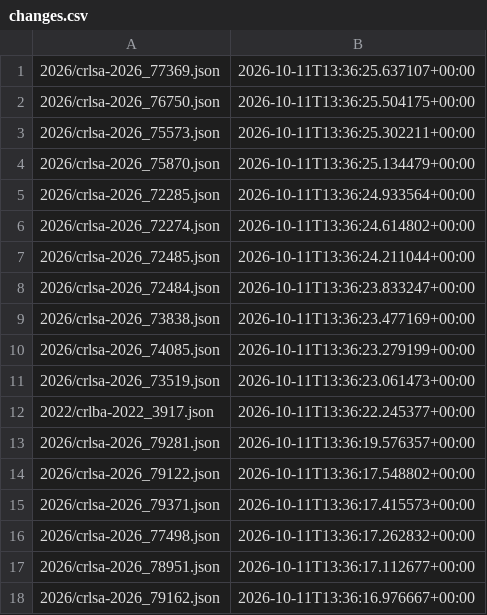
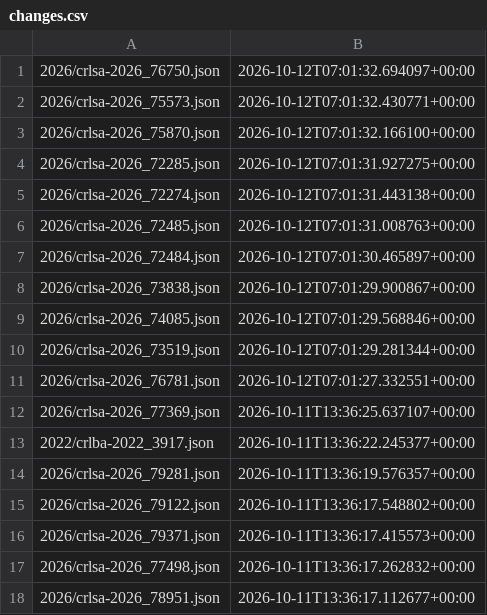
Before and after one commit to ctrliq/advisories, a CSV file: csaf/advisories/rocky/changes.csv, drawn as a sheet; only a part is shown; the shorter side is filled out with more unchanged rows; removed rows and columns are numbered as before the commit, all else as after; the diff names each change by its address in the sheet, - before the commit and + after, or states it on an @@ line.

```diff
--- a/csaf/advisories/rocky/changes.csv
+++ b/csaf/advisories/rocky/changes.csv
+row 1: 2026/crlsa-2026_76750.json | 2026-10-12T07:01:32.694097+00:00
+row 2: 2026/crlsa-2026_75573.json | 2026-10-12T07:01:32.430771+00:00
+row 3: 2026/crlsa-2026_75870.json | 2026-10-12T07:01:32.166100+00:00
+row 4: 2026/crlsa-2026_72285.json | 2026-10-12T07:01:31.927275+00:00
+row 5: 2026/crlsa-2026_72274.json | 2026-10-12T07:01:31.443138+00:00
+row 6: 2026/crlsa-2026_72485.json | 2026-10-12T07:01:31.008763+00:00
+row 7: 2026/crlsa-2026_72484.json | 2026-10-12T07:01:30.465897+00:00
+row 8: 2026/crlsa-2026_73838.json | 2026-10-12T07:01:29.900867+00:00
+row 9: 2026/crlsa-2026_74085.json | 2026-10-12T07:01:29.568846+00:00
+row 10: 2026/crlsa-2026_73519.json | 2026-10-12T07:01:29.281344+00:00
+row 11: 2026/crlsa-2026_76781.json | 2026-10-12T07:01:27.332551+00:00
-row 2: 2026/crlsa-2026_76750.json | 2026-10-11T13:36:25.504175+00:00
-row 3: 2026/crlsa-2026_75573.json | 2026-10-11T13:36:25.302211+00:00
-row 4: 2026/crlsa-2026_75870.json | 2026-10-11T13:36:25.134479+00:00
-row 5: 2026/crlsa-2026_72285.json | 2026-10-11T13:36:24.933564+00:00
-row 6: 2026/crlsa-2026_72274.json | 2026-10-11T13:36:24.614802+00:00
-row 7: 2026/crlsa-2026_72485.json | 2026-10-11T13:36:24.211044+00:00
-row 8: 2026/crlsa-2026_72484.json | 2026-10-11T13:36:23.833247+00:00
-row 9: 2026/crlsa-2026_73838.json | 2026-10-11T13:36:23.477169+00:00
-row 10: 2026/crlsa-2026_74085.json | 2026-10-11T13:36:23.279199+00:00
-row 11: 2026/crlsa-2026_73519.json | 2026-10-11T13:36:23.061473+00:00
```
